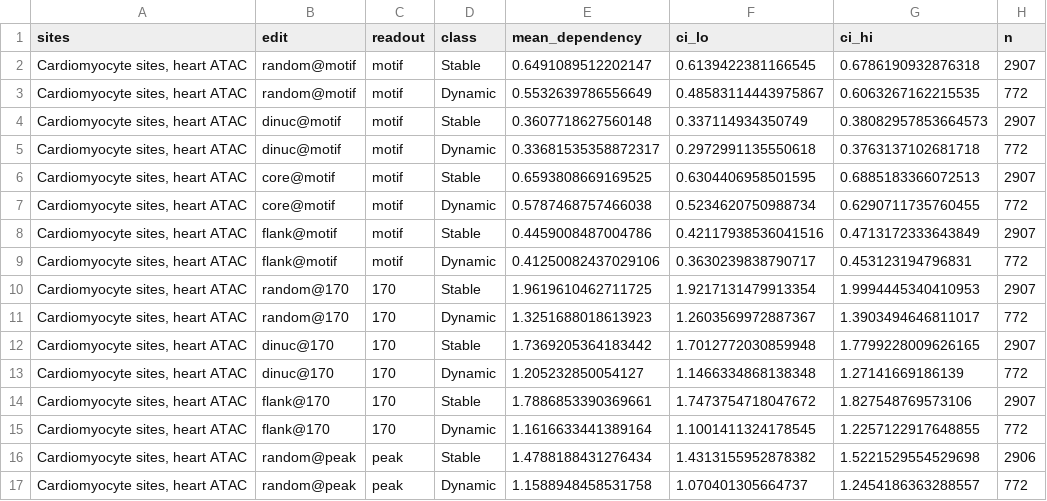
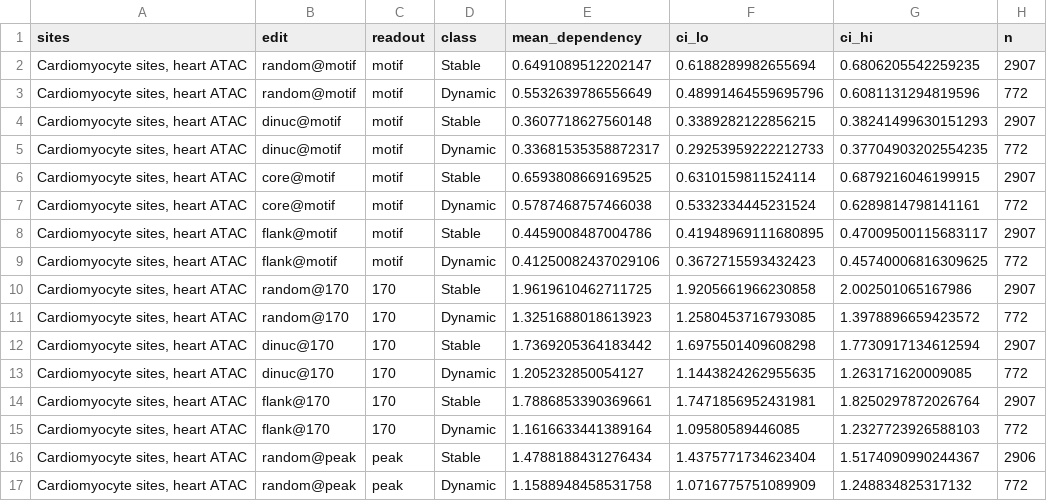
Before and after one commit to cytokine4242/Alpha_Genome_Ap1, a CSV file: Analysis/overnight/tables/d2_mutation_dependency.csv, drawn as a sheet; only a part is shown; the diff covers the shown part only.

```diff
--- a/Analysis/overnight/tables/d2_mutation_dependency.csv
+++ b/Analysis/overnight/tables/d2_mutation_dependency.csv
@@ -1,17 +1,17 @@
 sites,edit,readout,class,mean_dependency,ci_lo,ci_hi,n
-"Cardiomyocyte sites, heart ATAC",random@motif,motif,Stable,0.6491089512202147,0.6139422381166545,0.6786190932876318,2907
-"Cardiomyocyte sites, heart ATAC",random@motif,motif,Dynamic,0.5532639786556649,0.48583114443975867,0.6063267162215535,772
-"Cardiomyocyte sites, heart ATAC",dinuc@motif,motif,Stable,0.3607718627560148,0.337114934350749,0.38082957853664573,2907
-"Cardiomyocyte sites, heart ATAC",dinuc@motif,motif,Dynamic,0.33681535358872317,0.2972991135550618,0.3763137102681718,772
-"Cardiomyocyte sites, heart ATAC",core@motif,motif,Stable,0.6593808669169525,0.6304406958501595,0.6885183366072513,2907
-"Cardiomyocyte sites, heart ATAC",core@motif,motif,Dynamic,0.5787468757466038,0.5234620750988734,0.6290711735760455,772
-"Cardiomyocyte sites, heart ATAC",flank@motif,motif,Stable,0.4459008487004786,0.42117938536041516,0.4713172333643849,2907
-"Cardiomyocyte sites, heart ATAC",flank@motif,motif,Dynamic,0.41250082437029106,0.3630239838790717,0.453123194796831,772
-"Cardiomyocyte sites, heart ATAC",random@170,170,Stable,1.9619610462711725,1.9217131479913354,1.9994445340410953,2907
-"Cardiomyocyte sites, heart ATAC",random@170,170,Dynamic,1.3251688018613923,1.2603569972887367,1.3903494646811017,772
-"Cardiomyocyte sites, heart ATAC",dinuc@170,170,Stable,1.7369205364183442,1.7012772030859948,1.7799228009626165,2907
-"Cardiomyocyte sites, heart ATAC",dinuc@170,170,Dynamic,1.205232850054127,1.1466334868138348,1.27141669186139,772
-"Cardiomyocyte sites, heart ATAC",flank@170,170,Stable,1.7886853390369661,1.7473754718047672,1.827548769573106,2907
-"Cardiomyocyte sites, heart ATAC",flank@170,170,Dynamic,1.1616633441389164,1.1001411324178545,1.2257122917648855,772
-"Cardiomyocyte sites, heart ATAC",random@peak,peak,Stable,1.4788188431276434,1.4313155952878382,1.5221529554529698,2906
-"Cardiomyocyte sites, heart ATAC",random@peak,peak,Dynamic,1.1588948458531758,1.070401305664737,1.2454186363288557,772
+"Cardiomyocyte sites, heart ATAC",random@motif,motif,Stable,0.6491089512202147,0.6188289982655694,0.6806205542259235,2907
+"Cardiomyocyte sites, heart ATAC",random@motif,motif,Dynamic,0.5532639786556649,0.48991464559695796,0.6081131294819596,772
+"Cardiomyocyte sites, heart ATAC",dinuc@motif,motif,Stable,0.3607718627560148,0.3389282122856215,0.38241499630151293,2907
+"Cardiomyocyte sites, heart ATAC",dinuc@motif,motif,Dynamic,0.33681535358872317,0.29253959222212733,0.37704903202554235,772
+"Cardiomyocyte sites, heart ATAC",core@motif,motif,Stable,0.6593808669169525,0.6310159811524114,0.6879216046199915,2907
+"Cardiomyocyte sites, heart ATAC",core@motif,motif,Dynamic,0.5787468757466038,0.5332334445231524,0.6289814798141161,772
+"Cardiomyocyte sites, heart ATAC",flank@motif,motif,Stable,0.4459008487004786,0.41948969111680895,0.47009500115683117,2907
+"Cardiomyocyte sites, heart ATAC",flank@motif,motif,Dynamic,0.41250082437029106,0.3672715593432423,0.45740006816309625,772
+"Cardiomyocyte sites, heart ATAC",random@170,170,Stable,1.9619610462711725,1.9205661966230858,2.002501065167986,2907
+"Cardiomyocyte sites, heart ATAC",random@170,170,Dynamic,1.3251688018613923,1.2580453716793085,1.3978896659423572,772
+"Cardiomyocyte sites, heart ATAC",dinuc@170,170,Stable,1.7369205364183442,1.6975501409608298,1.7730917134612594,2907
+"Cardiomyocyte sites, heart ATAC",dinuc@170,170,Dynamic,1.205232850054127,1.1443824262955635,1.263171620009085,772
+"Cardiomyocyte sites, heart ATAC",flank@170,170,Stable,1.7886853390369661,1.7471856952431981,1.8250297872026764,2907
+"Cardiomyocyte sites, heart ATAC",flank@170,170,Dynamic,1.1616633441389164,1.09580589446085,1.2327723926588103,772
+"Cardiomyocyte sites, heart ATAC",random@peak,peak,Stable,1.4788188431276434,1.4375771734623404,1.5174090990244367,2906
+"Cardiomyocyte sites, heart ATAC",random@peak,peak,Dynamic,1.1588948458531758,1.0716775751089909,1.248834825317132,772
```
Also changed, not shown: 40 edited cells elsewhere in this file, Analysis/cm/stats/between_dynamic_classes.csv, Analysis/cm/stats/class_vs_reference.csv, 40 other files.
